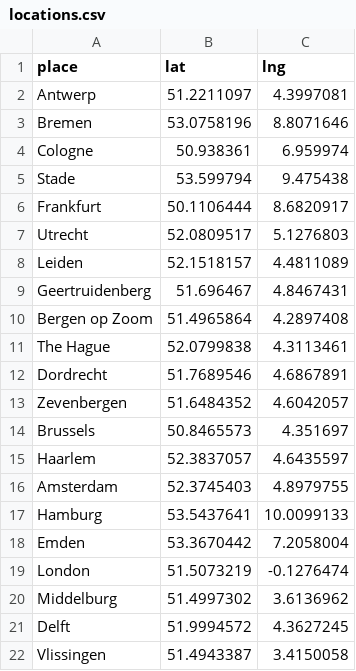
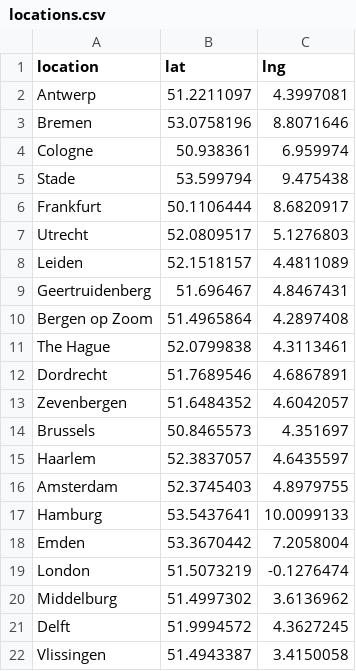
Before and after one commit to jessesadler/vt5444s26, a CSV file: datasets/locations.csv, drawn as a sheet.

```diff
--- a/datasets/locations.csv
+++ b/datasets/locations.csv
@@ -1,2 +1,2 @@
-place,lat,lng
+location,lat,lng
 Antwerp,51.2211097,4.3997081
```
Also changed, not shown: datasets/religion.csv, 3 other files.
